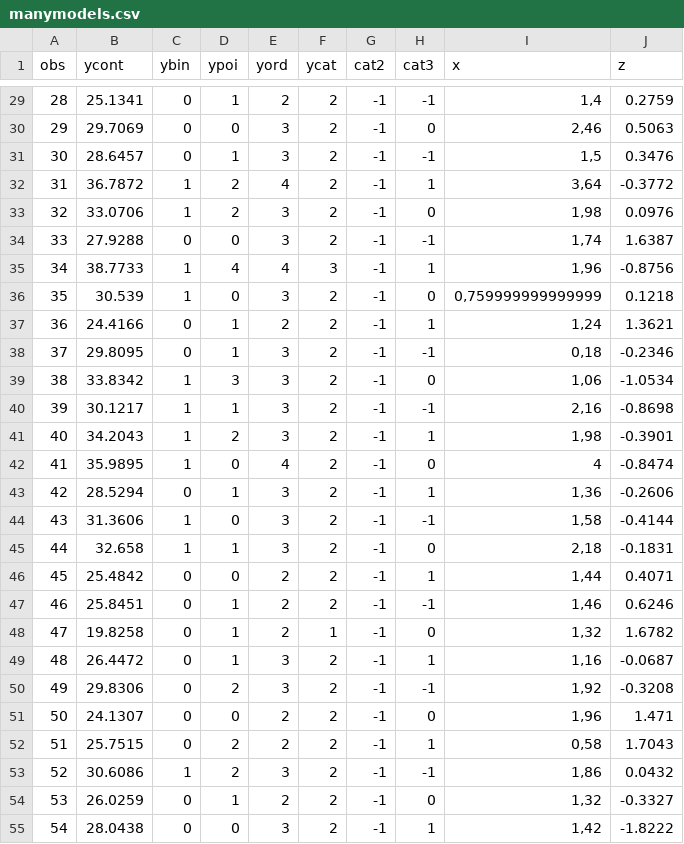
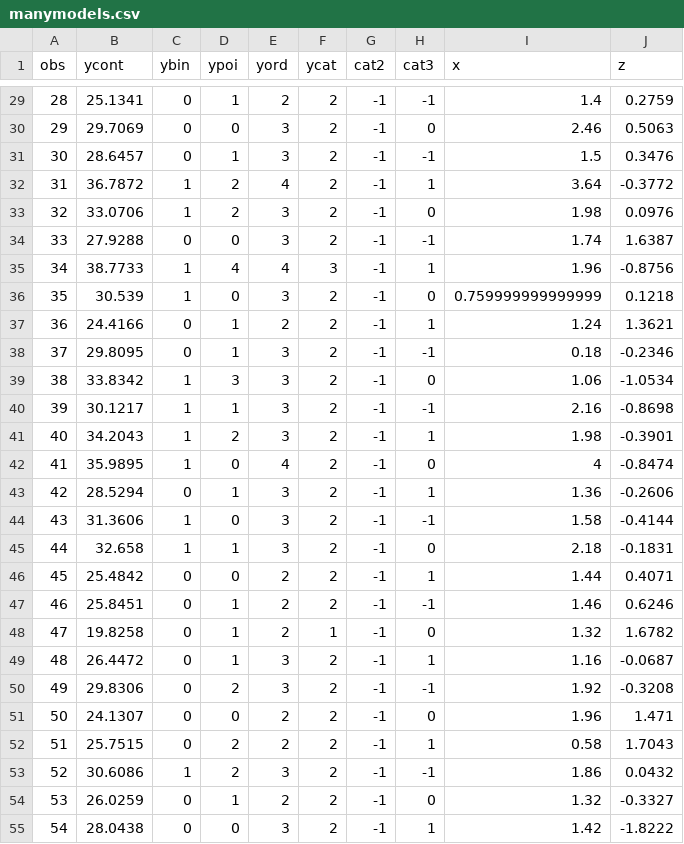
Before and after one commit to gamlj/gamlj, a CSV file: data/manymodels.csv, drawn as a sheet; only a part is shown, gaps mark what is left out; the diff covers the shown part only.

```diff
--- a/data/manymodels.csv
+++ b/data/manymodels.csv
@@ -29,13 +29,13 @@
-28;"25.1341";0;1;2;2;-1;-1;1,4;"0.2759"
-29;"29.7069";0;0;3;2;-1;0;2,46;"0.5063"
-30;"28.6457";0;1;3;2;-1;-1;1,5;"0.3476"
-31;"36.7872";1;2;4;2;-1;1;3,64;"-0.3772"
-32;"33.0706";1;2;3;2;-1;0;1,98;"0.0976"
-33;"27.9288";0;0;3;2;-1;-1;1,74;"1.6387"
-34;"38.7733";1;4;4;3;-1;1;1,96;"-0.8756"
-35;"30.539";1;0;3;2;-1;0;0,759999999999999;"0.1218"
-36;"24.4166";0;1;2;2;-1;1;1,24;"1.3621"
-37;"29.8095";0;1;3;2;-1;-1;0,18;"-0.2346"
-38;"33.8342";1;3;3;2;-1;0;1,06;"-1.0534"
-39;"30.1217";1;1;3;2;-1;-1;2,16;"-0.8698"
-40;"34.2043";1;2;3;2;-1;1;1,98;"-0.3901"
+28;25.1341;0;1;2;2;-1;-1;1.4;0.2759
+29;29.7069;0;0;3;2;-1;0;2.46;0.5063
+30;28.6457;0;1;3;2;-1;-1;1.5;0.3476
+31;36.7872;1;2;4;2;-1;1;3.64;-0.3772
+32;33.0706;1;2;3;2;-1;0;1.98;0.0976
+33;27.9288;0;0;3;2;-1;-1;1.74;1.6387
+34;38.7733;1;4;4;3;-1;1;1.96;-0.8756
+35;30.539;1;0;3;2;-1;0;0.759999999999999;0.1218
+36;24.4166;0;1;2;2;-1;1;1.24;1.3621
+37;29.8095;0;1;3;2;-1;-1;0.18;-0.2346
+38;33.8342;1;3;3;2;-1;0;1.06;-1.0534
+39;30.1217;1;1;3;2;-1;-1;2.16;-0.8698
+40;34.2043;1;2;3;2;-1;1;1.98;-0.3901
@@ -43,13 +43,13 @@
-42;"28.5294";0;1;3;2;-1;1;1,36;"-0.2606"
-43;"31.3606";1;0;3;2;-1;-1;1,58;"-0.4144"
-44;"32.658";1;1;3;2;-1;0;2,18;"-0.1831"
-45;"25.4842";0;0;2;2;-1;1;1,44;"0.4071"
-46;"25.8451";0;1;2;2;-1;-1;1,46;"0.6246"
-47;"19.8258";0;1;2;1;-1;0;1,32;"1.6782"
-48;"26.4472";0;1;3;2;-1;1;1,16;"-0.0687"
-49;"29.8306";0;2;3;2;-1;-1;1,92;"-0.3208"
-50;"24.1307";0;0;2;2;-1;0;1,96;"1.471"
-51;"25.7515";0;2;2;2;-1;1;0,58;"1.7043"
-52;"30.6086";1;2;3;2;-1;-1;1,86;"0.0432"
-53;"26.0259";0;1;2;2;-1;0;1,32;"-0.3327"
-54;"28.0438";0;0;3;2;-1;1;1,42;"-1.8222"
+42;28.5294;0;1;3;2;-1;1;1.36;-0.2606
+43;31.3606;1;0;3;2;-1;-1;1.58;-0.4144
+44;32.658;1;1;3;2;-1;0;2.18;-0.1831
+45;25.4842;0;0;2;2;-1;1;1.44;0.4071
+46;25.8451;0;1;2;2;-1;-1;1.46;0.6246
+47;19.8258;0;1;2;1;-1;0;1.32;1.6782
+48;26.4472;0;1;3;2;-1;1;1.16;-0.0687
+49;29.8306;0;2;3;2;-1;-1;1.92;-0.3208
+50;24.1307;0;0;2;2;-1;0;1.96;1.471
+51;25.7515;0;2;2;2;-1;1;0.58;1.7043
+52;30.6086;1;2;3;2;-1;-1;1.86;0.0432
+53;26.0259;0;1;2;2;-1;0;1.32;-0.3327
+54;28.0438;0;0;3;2;-1;1;1.42;-1.8222
```
Also changed, not shown: 91 edited cells elsewhere in this file, 4 other files.
